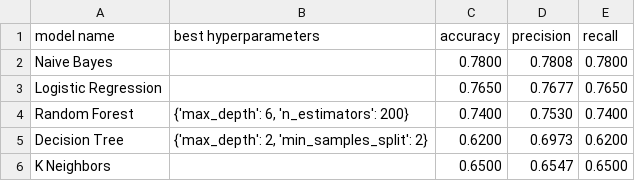
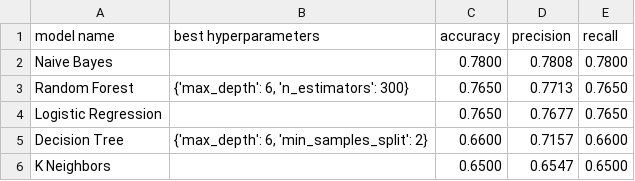
Before and after one commit to aprilhong/NLP_restaurant_reviews, a CSV file: models/results_table.csv, drawn as a sheet.

```diff
--- a/models/results_table.csv
+++ b/models/results_table.csv
@@ -2,5 +2,5 @@ model name,best hyperparameters,accuracy,precision,recall
 Naive Bayes,,0.7800,0.7808,0.7800
+Random Forest,"{'max_depth': 6, 'n_estimators': 300}",0.7650,0.7713,0.7650
 Logistic Regression,,0.7650,0.7677,0.7650
-Random Forest,"{'max_depth': 6, 'n_estimators': 200}",0.7400,0.7530,0.7400
-Decision Tree,"{'max_depth': 2, 'min_samples_split': 2}",0.6200,0.6973,0.6200
+Decision Tree,"{'max_depth': 6, 'min_samples_split': 2}",0.6600,0.7157,0.6600
 K Neighbors,,0.6500,0.6547,0.6500
```
Also changed, not shown: 3 other files.
